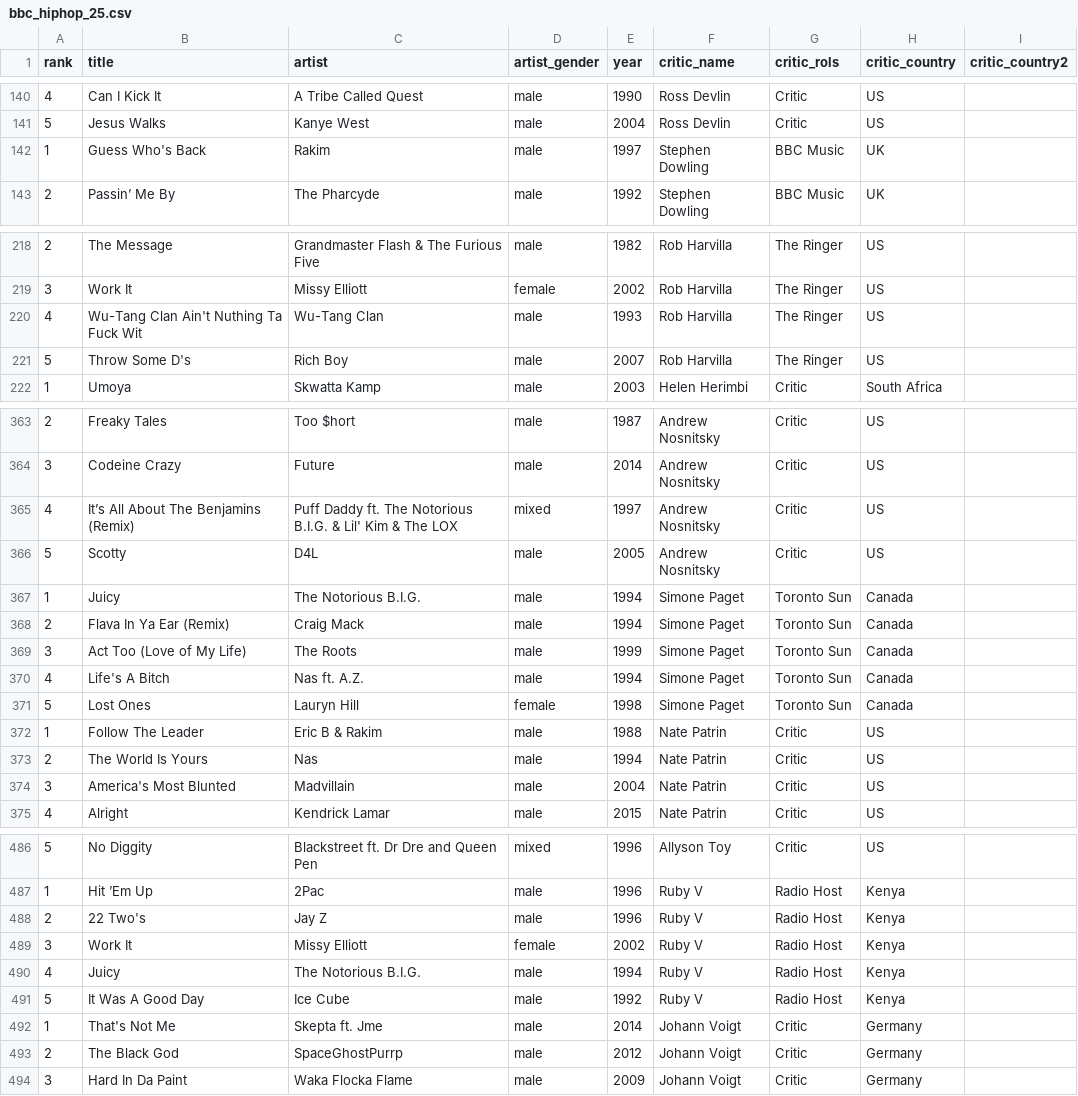
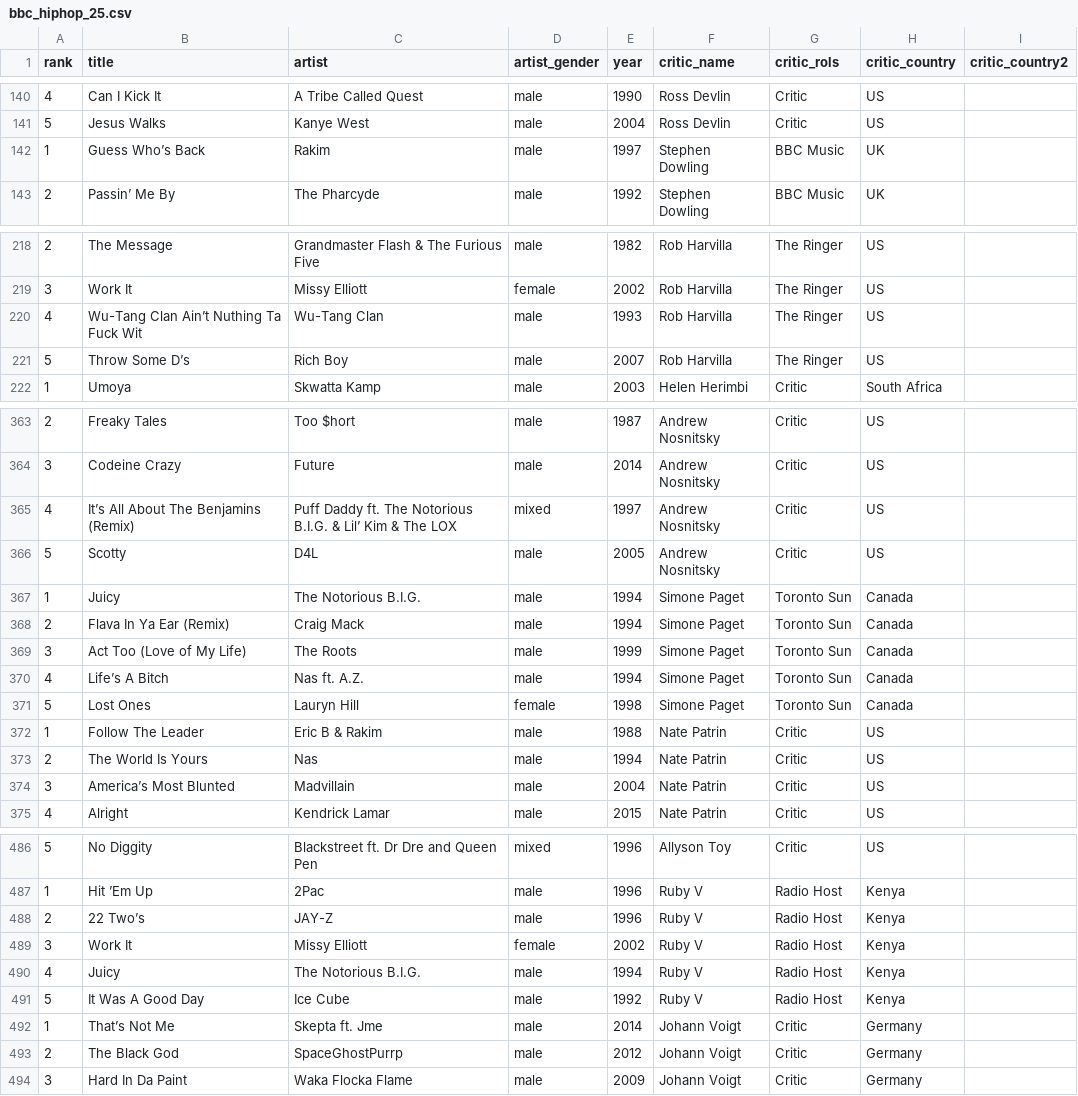
Before and after one commit to sjockers/bbc-best-rapmusic, a CSV file: data/bbc_hiphop_25.csv, drawn as a sheet; only a part is shown, gaps mark what is left out; the diff covers the shown part only.

Commit message:
Make spelling of names and song titles consistent

```diff
--- a/data/bbc_hiphop_25.csv
+++ b/data/bbc_hiphop_25.csv
@@ -141,3 +141,3 @@ rank, title, artist, artist_gender, year, critic_name, critic_rols, critic_count
 5, Jesus Walks, Kanye West, male, 2004, Ross Devlin, Critic, US,
-1, Guess Who's Back, Rakim, male, 1997, Stephen Dowling, BBC Music, UK,
+1, Guess Who’s Back, Rakim, male, 1997, Stephen Dowling, BBC Music, UK,
 2, Passin’ Me By, The Pharcyde, male, 1992, Stephen Dowling, BBC Music, UK,
@@ -219,4 +219,4 @@ rank, title, artist, artist_gender, year, critic_name, critic_rols, critic_count
 3, Work It, Missy Elliott, female, 2002, Rob Harvilla, The Ringer, US,
-4, Wu-Tang Clan Ain't Nuthing Ta Fuck Wit, Wu-Tang Clan, male, 1993, Rob Harvilla, The Ringer, US,
-5, Throw Some D's, Rich Boy, male, 2007, Rob Harvilla, The Ringer, US,
+4, Wu-Tang Clan Ain’t Nuthing Ta Fuck Wit, Wu-Tang Clan, male, 1993, Rob Harvilla, The Ringer, US,
+5, Throw Some D’s, Rich Boy, male, 2007, Rob Harvilla, The Ringer, US,
 1, Umoya, Skwatta Kamp, male, 2003, Helen Herimbi, Critic, South Africa,
@@ -364,3 +364,3 @@ rank, title, artist, artist_gender, year, critic_name, critic_rols, critic_count
 3, Codeine Crazy, Future, male, 2014, Andrew Nosnitsky, Critic, US,
-4, It’s All About The Benjamins (Remix), Puff Daddy ft. The Notorious B.I.G. & Lil' Kim & The LOX, mixed, 1997, Andrew Nosnitsky, Critic, US,
+4, It’s All About The Benjamins (Remix), Puff Daddy ft. The Notorious B.I.G. & Lil’ Kim & The LOX, mixed, 1997, Andrew Nosnitsky, Critic, US,
 5, Scotty, D4L, male, 2005, Andrew Nosnitsky, Critic, US,
@@ -369,3 +369,3 @@ rank, title, artist, artist_gender, year, critic_name, critic_rols, critic_count
 3, Act Too (Love of My Life), The Roots, male, 1999, Simone Paget, Toronto Sun, Canada,
-4, Life's A Bitch, Nas ft. A.Z., male, 1994, Simone Paget, Toronto Sun, Canada,
+4, Life’s A Bitch, Nas ft. A.Z., male, 1994, Simone Paget, Toronto Sun, Canada,
 5, Lost Ones, Lauryn Hill, female, 1998, Simone Paget, Toronto Sun, Canada,
@@ -373,3 +373,3 @@ rank, title, artist, artist_gender, year, critic_name, critic_rols, critic_count
 2, The World Is Yours, Nas, male, 1994, Nate Patrin, Critic, US,
-3, America's Most Blunted, Madvillain, male, 2004, Nate Patrin, Critic, US,
+3, America’s Most Blunted, Madvillain, male, 2004, Nate Patrin, Critic, US,
 4, Alright, Kendrick Lamar, male, 2015, Nate Patrin, Critic, US,
@@ -487,3 +487,3 @@ rank, title, artist, artist_gender, year, critic_name, critic_rols, critic_count
 1, Hit ’Em Up, 2Pac, male, 1996, Ruby V, Radio Host, Kenya,
-2, 22 Two's, Jay Z, male, 1996, Ruby V, Radio Host, Kenya,
+2, 22 Two’s, JAY-Z, male, 1996, Ruby V, Radio Host, Kenya,
 3, Work It, Missy Elliott, female, 2002, Ruby V, Radio Host, Kenya,
@@ -491,3 +491,3 @@ rank, title, artist, artist_gender, year, critic_name, critic_rols, critic_count
 5, It Was A Good Day, Ice Cube, male, 1992, Ruby V, Radio Host, Kenya,
-1, That's Not Me, Skepta ft. Jme, male, 2014, Johann Voigt, Critic, Germany,
+1, That’s Not Me, Skepta ft. Jme, male, 2014, Johann Voigt, Critic, Germany,
 2, The Black God, SpaceGhostPurrp, male, 2012, Johann Voigt, Critic, Germany,
```
Also changed, not shown: 34 edited cells elsewhere in this file.
